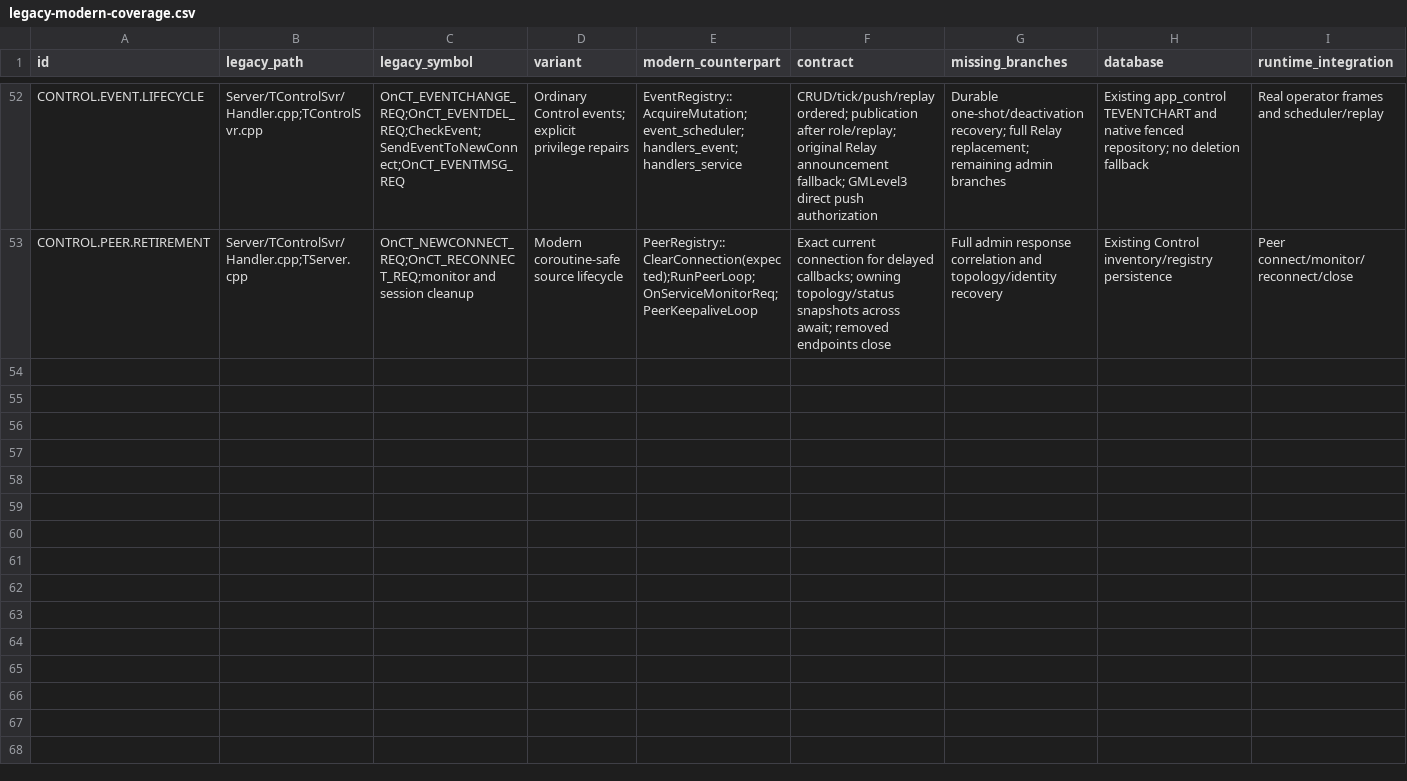
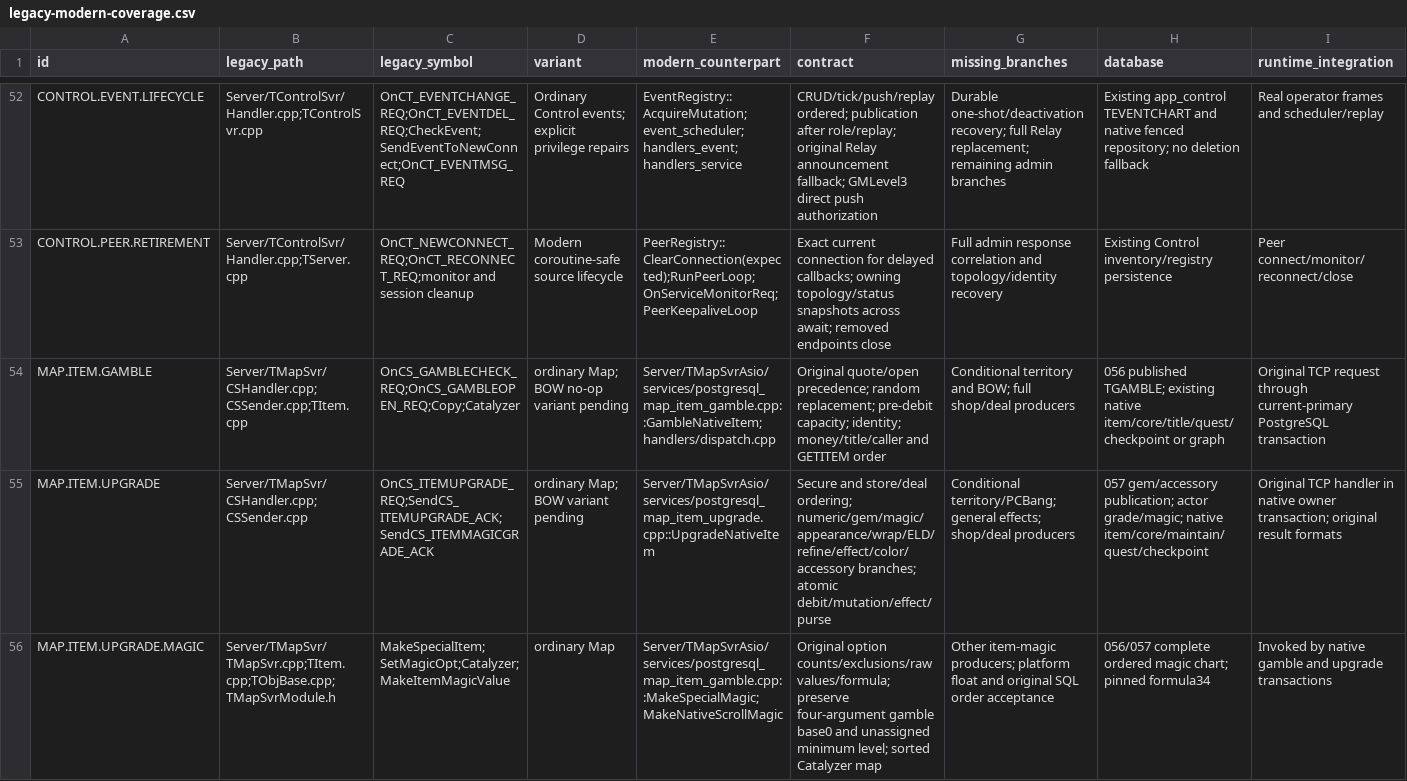
Before and after one commit to t-vanek/4story-source, a CSV file: _rewrite/docs/modernization/legacy-modern-coverage.csv, drawn as a sheet; only a part is shown, gaps mark what is left out; rows hold the shown columns only; the diff covers the shown part only; the diff names each change by its address in the sheet, - before the commit and + after, or states it on an @@ line.

Commit message:
Record unverified item upgrade contracts and compile evidence

```diff
--- a/_rewrite/docs/modernization/legacy-modern-coverage.csv
+++ b/_rewrite/docs/modernization/legacy-modern-coverage.csv
+row 54: MAP.ITEM.GAMBLE | Server/TMapSvr/CSHandler.cpp;CSSender.cpp;TItem.cpp | OnCS_GAMBLECHECK_REQ;OnCS_GAMBLEOPEN_REQ;Copy;Catalyzer | ordinary Map; BOW no-op variant pending | Server/TMapSvrAsio/services/postgresql_map_item_gamble.cpp::GambleNativeItem;handlers/dispatch.cpp | Original quote/open precedence; random replacement; pre-debit capacity; identity; money/title/caller and GETITEM order | Conditional territory and BOW; full shop/deal producers | 056 published TGAMBLE; existing native item/core/title/quest/checkpoint or graph | Original TCP request through current-primary PostgreSQL transaction
+row 55: MAP.ITEM.UPGRADE | Server/TMapSvr/CSHandler.cpp;CSSender.cpp | OnCS_ITEMUPGRADE_REQ;SendCS_ITEMUPGRADE_ACK;SendCS_ITEMMAGICGRADE_ACK | ordinary Map; BOW variant pending | Server/TMapSvrAsio/services/postgresql_map_item_upgrade.cpp::UpgradeNativeItem | Secure and store/deal ordering; numeric/gem/magic/appearance/wrap/ELD/refine/effect/color/accessory branches; atomic debit/mutation/effect/purse | Conditional territory/PCBang; general effects; shop/deal producers | 057 gem/accessory publication; actor grade/magic; native item/core/maintain/quest/checkpoint | Original TCP handler in native owner transaction; original result formats
+row 56: MAP.ITEM.UPGRADE.MAGIC | Server/TMapSvr/TMapSvr.cpp;TItem.cpp;TObjBase.cpp;TMapSvrModule.h | MakeSpecialItem;SetMagicOpt;Catalyzer;MakeItemMagicValue | ordinary Map | Server/TMapSvrAsio/services/postgresql_map_item_gamble.cpp::MakeSpecialMagic;MakeNativeScrollMagic | Original option counts/exclusions/raw values/formula; preserve four-argument gamble base0 and unassigned minimum level; sorted Catalyzer map | Other item-magic producers; platform float and original SQL order acceptance | 056/057 complete ordered magic chart; pinned formula34 | Invoked by native gamble and upgrade transactions
```
Also changed, not shown: 2 added rows and 3 edited cells elsewhere in this file, _rewrite/docs/modernization/postgresql-object-map.csv, 13 other files.
